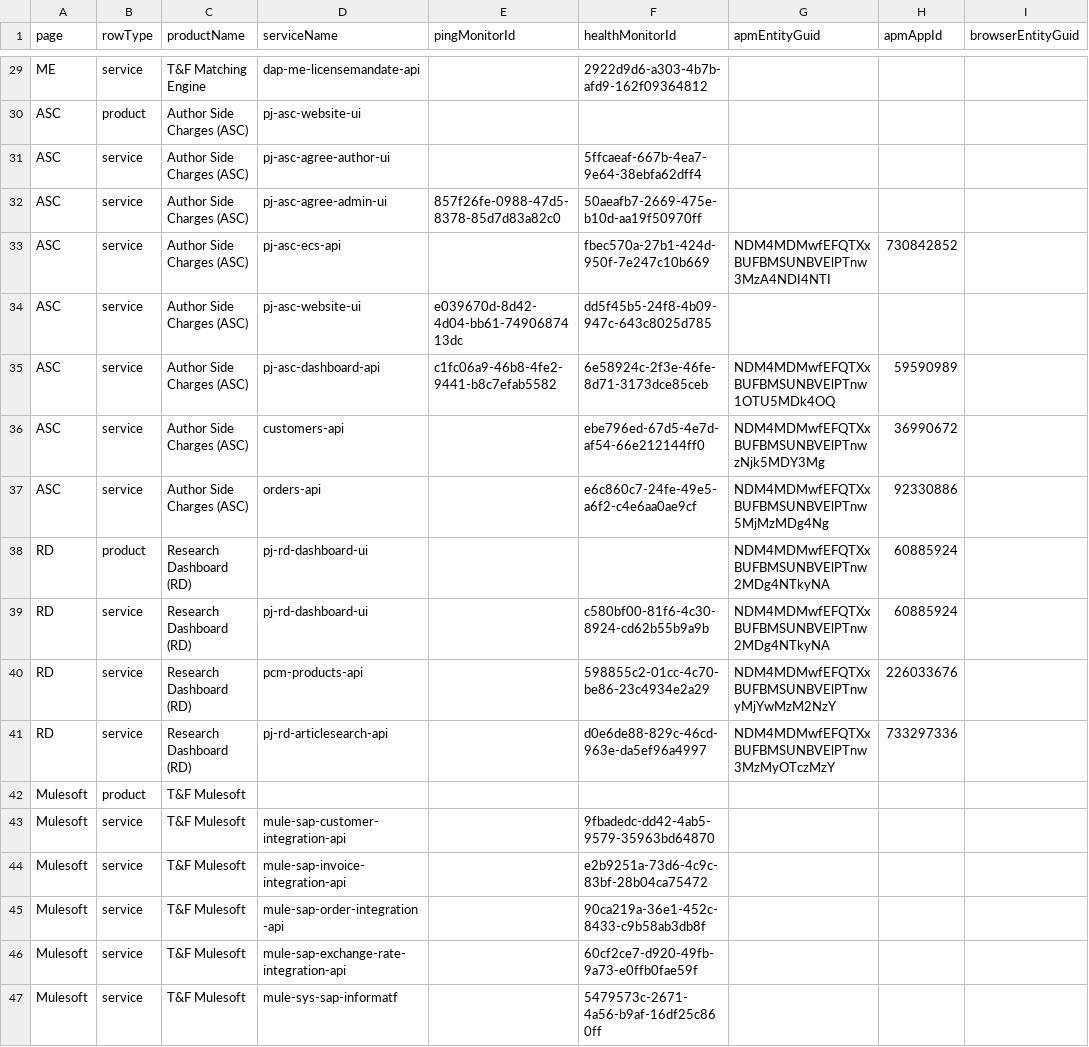
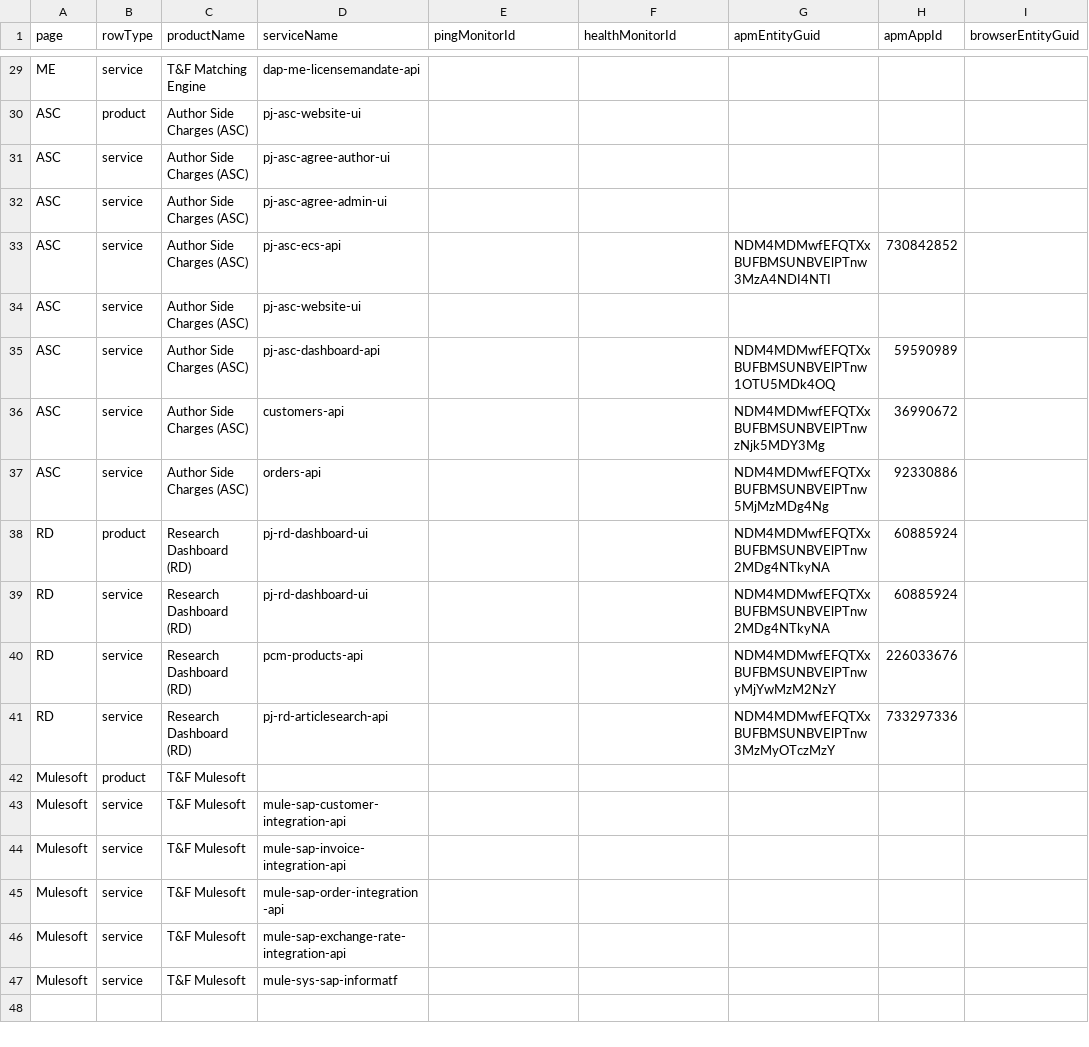
Before and after one commit to thejaswitricon/python-ex, a CSV file: dashboards/dynamic/e2e-publishing-journey/data.csv, drawn as a sheet; only a part is shown, gaps mark what is left out; the diff covers the shown part only; the diff names each change by its address in the sheet, - before the commit and + after, or states it on an @@ line.

```diff
--- a/dashboards/dynamic/e2e-publishing-journey/data.csv
+++ b/dashboards/dynamic/e2e-publishing-journey/data.csv
-F29 (healthMonitorId): 2922d9d6-a303-4b7b-afd9-162f09364812
+F29 (healthMonitorId): (empty)
-F31 (healthMonitorId): 5ffcaeaf-667b-4ea7-9e64-38ebfa62dff4
+F31 (healthMonitorId): (empty)
-E32 (pingMonitorId): 857f26fe-0988-47d5-8378-85d7d83a82c0
+E32 (pingMonitorId): (empty)
-F32 (healthMonitorId): 50aeafb7-2669-475e-b10d-aa19f50970ff
+F32 (healthMonitorId): (empty)
-F33 (healthMonitorId): fbec570a-27b1-424d-950f-7e247c10b669
+F33 (healthMonitorId): (empty)
-E34 (pingMonitorId): e039670d-8d42-4d04-bb61-7490687413dc
+E34 (pingMonitorId): (empty)
-F34 (healthMonitorId): dd5f45b5-24f8-4b09-947c-643c8025d785
+F34 (healthMonitorId): (empty)
-E35 (pingMonitorId): c1fc06a9-46b8-4fe2-9441-b8c7efab5582
+E35 (pingMonitorId): (empty)
-F35 (healthMonitorId): 6e58924c-2f3e-46fe-8d71-3173dce85ceb
+F35 (healthMonitorId): (empty)
-F36 (healthMonitorId): ebe796ed-67d5-4e7d-af54-66e212144ff0
+F36 (healthMonitorId): (empty)
-F37 (healthMonitorId): e6c860c7-24fe-49e5-a6f2-c4e6aa0ae9cf
+F37 (healthMonitorId): (empty)
-F39 (healthMonitorId): c580bf00-81f6-4c30-8924-cd62b55b9a9b
+F39 (healthMonitorId): (empty)
-F40 (healthMonitorId): 598855c2-01cc-4c70-be86-23c4934e2a29
+F40 (healthMonitorId): (empty)
-F41 (healthMonitorId): d0e6de88-829c-46cd-963e-da5ef96a4997
+F41 (healthMonitorId): (empty)
-F43 (healthMonitorId): 9fbadedc-dd42-4ab5-9579-35963bd64870
+F43 (healthMonitorId): (empty)
-F44 (healthMonitorId): e2b9251a-73d6-4c9c-83bf-28b04ca75472
+F44 (healthMonitorId): (empty)
-F45 (healthMonitorId): 90ca219a-36e1-452c-8433-c9b58ab3db8f
+F45 (healthMonitorId): (empty)
-F46 (healthMonitorId): 60cf2ce7-d920-49fb-9a73-e0ffb0fae59f
+F46 (healthMonitorId): (empty)
-F47 (healthMonitorId): 5479573c-2671-4a56-b9af-16df25c860ff
+F47 (healthMonitorId): (empty)
```
Also changed, not shown: 21 edited cells elsewhere in this file.
